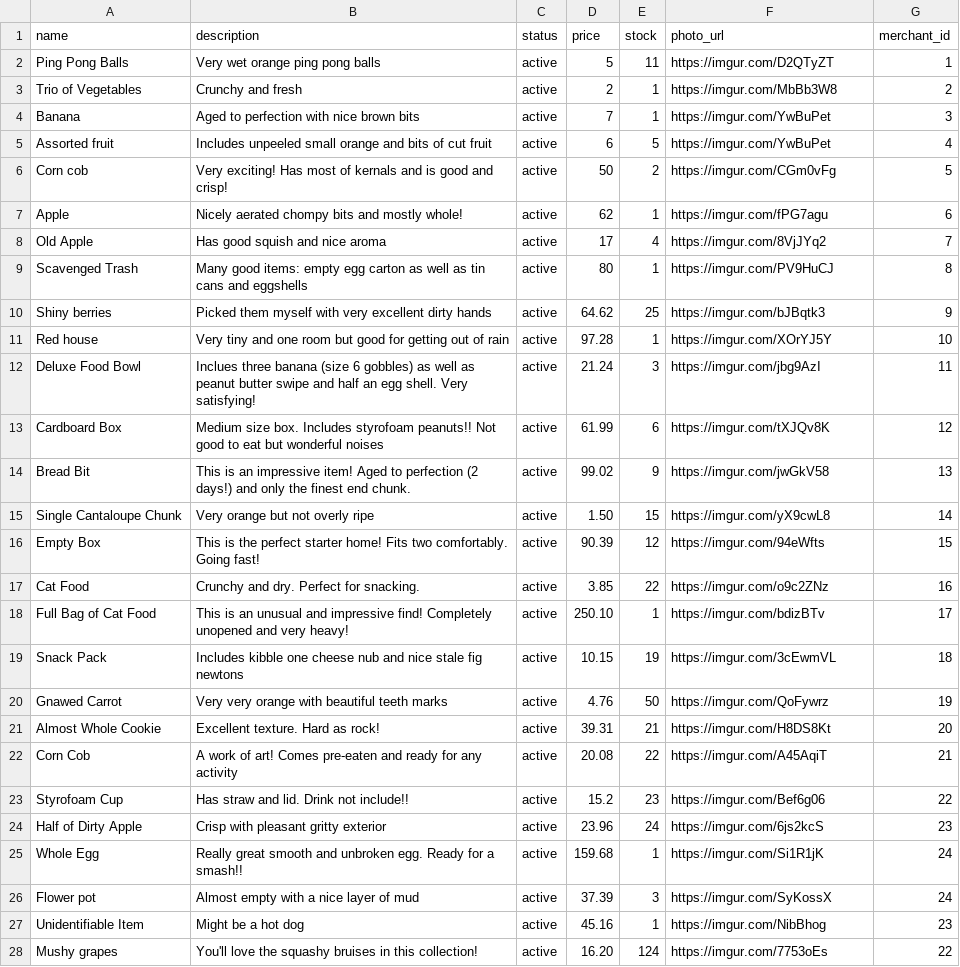
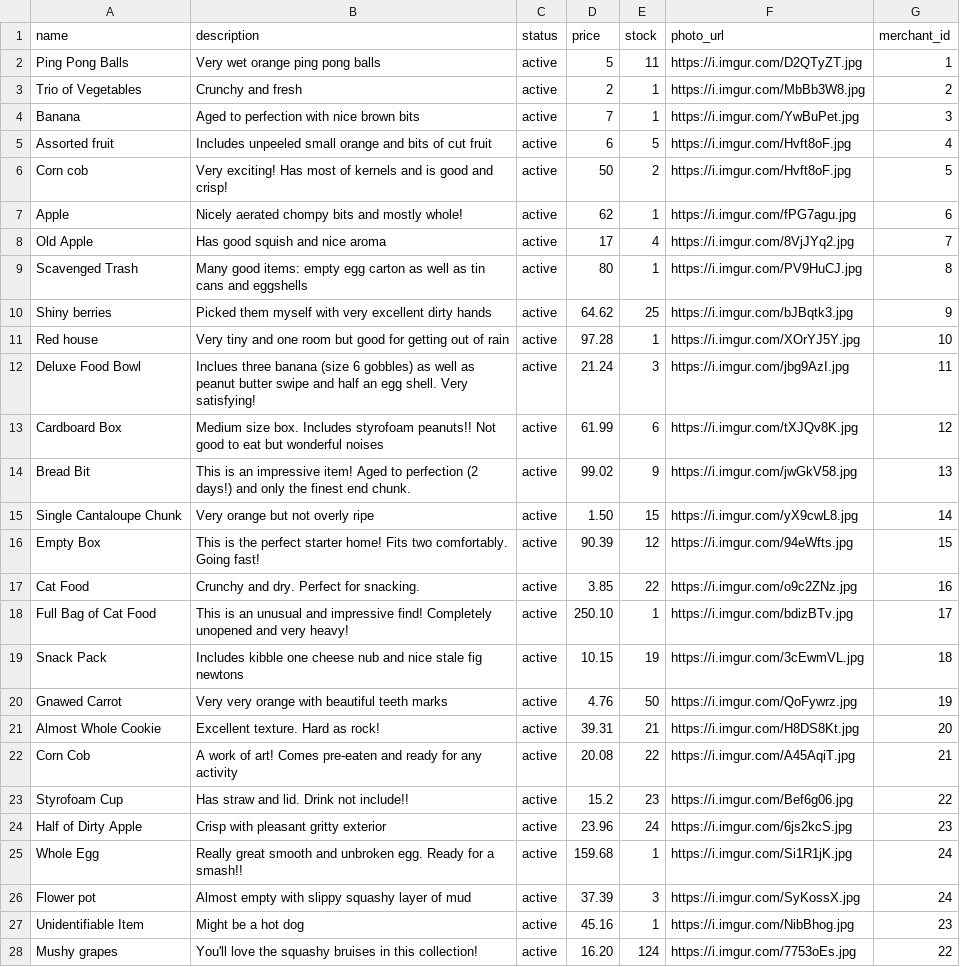
Before and after one commit to tofuandeve/betsy, a CSV file: db/product_seeds.csv, drawn as a sheet; only a part is shown; the diff covers the shown part only; the diff names each change by its address in the sheet, - before the commit and + after, or states it on an @@ line.

```diff
--- a/db/product_seeds.csv
+++ b/db/product_seeds.csv
-F2 (photo_url): https://imgur.com/D2QTyZT
+F2 (photo_url): https://i.imgur.com/D2QTyZT.jpg
-F3 (photo_url): https://imgur.com/MbBb3W8
+F3 (photo_url): https://i.imgur.com/MbBb3W8.jpg
-F4 (photo_url): https://imgur.com/YwBuPet
+F4 (photo_url): https://i.imgur.com/YwBuPet.jpg
-F5 (photo_url): https://imgur.com/YwBuPet
+F5 (photo_url): https://i.imgur.com/Hvft8oF.jpg
-B6 (description): …most of kernals and is…
+B6 (description): …most of kernels and is…
-F6 (photo_url): https://imgur.com/CGm0vFg
+F6 (photo_url): https://i.imgur.com/Hvft8oF.jpg
-F7 (photo_url): https://imgur.com/fPG7agu
+F7 (photo_url): https://i.imgur.com/fPG7agu.jpg
-F8 (photo_url): https://imgur.com/8VjJYq2
+F8 (photo_url): https://i.imgur.com/8VjJYq2.jpg
-F9 (photo_url): https://imgur.com/PV9HuCJ
+F9 (photo_url): https://i.imgur.com/PV9HuCJ.jpg
-F10 (photo_url): https://imgur.com/bJBqtk3
+F10 (photo_url): https://i.imgur.com/bJBqtk3.jpg
-F11 (photo_url): https://imgur.com/XOrYJ5Y
+F11 (photo_url): https://i.imgur.com/XOrYJ5Y.jpg
-F12 (photo_url): https://imgur.com/jbg9AzI
+F12 (photo_url): https://i.imgur.com/jbg9AzI.jpg
-F13 (photo_url): https://imgur.com/tXJQv8K
+F13 (photo_url): https://i.imgur.com/tXJQv8K.jpg
-F14 (photo_url): https://imgur.com/jwGkV58
+F14 (photo_url): https://i.imgur.com/jwGkV58.jpg
-F15 (photo_url): https://imgur.com/yX9cwL8
+F15 (photo_url): https://i.imgur.com/yX9cwL8.jpg
-F16 (photo_url): https://imgur.com/94eWfts
+F16 (photo_url): https://i.imgur.com/94eWfts.jpg
-F17 (photo_url): https://imgur.com/o9c2ZNz
+F17 (photo_url): https://i.imgur.com/o9c2ZNz.jpg
-F18 (photo_url): https://imgur.com/bdizBTv
+F18 (photo_url): https://i.imgur.com/bdizBTv.jpg
-F19 (photo_url): https://imgur.com/3cEwmVL
+F19 (photo_url): https://i.imgur.com/3cEwmVL.jpg
-F20 (photo_url): https://imgur.com/QoFywrz
+F20 (photo_url): https://i.imgur.com/QoFywrz.jpg
-F21 (photo_url): https://imgur.com/H8DS8Kt
+F21 (photo_url): https://i.imgur.com/H8DS8Kt.jpg
-F22 (photo_url): https://imgur.com/A45AqiT
+F22 (photo_url): https://i.imgur.com/A45AqiT.jpg
-F23 (photo_url): https://imgur.com/Bef6g06
+F23 (photo_url): https://i.imgur.com/Bef6g06.jpg
-F24 (photo_url): https://imgur.com/6js2kcS
+F24 (photo_url): https://i.imgur.com/6js2kcS.jpg
-F25 (photo_url): https://imgur.com/Si1R1jK
+F25 (photo_url): https://i.imgur.com/Si1R1jK.jpg
-B26 (description): Almost empty with a nice layer of mud
+B26 (description): Almost empty with slippy squashy layer of mud
-F26 (photo_url): https://imgur.com/SyKossX
+F26 (photo_url): https://i.imgur.com/SyKossX.jpg
-F27 (photo_url): https://imgur.com/NibBhog
+F27 (photo_url): https://i.imgur.com/NibBhog.jpg
-F28 (photo_url): https://imgur.com/7753oEs
+F28 (photo_url): https://i.imgur.com/7753oEs.jpg
```
Also changed, not shown: 30 edited cells elsewhere in this file.
